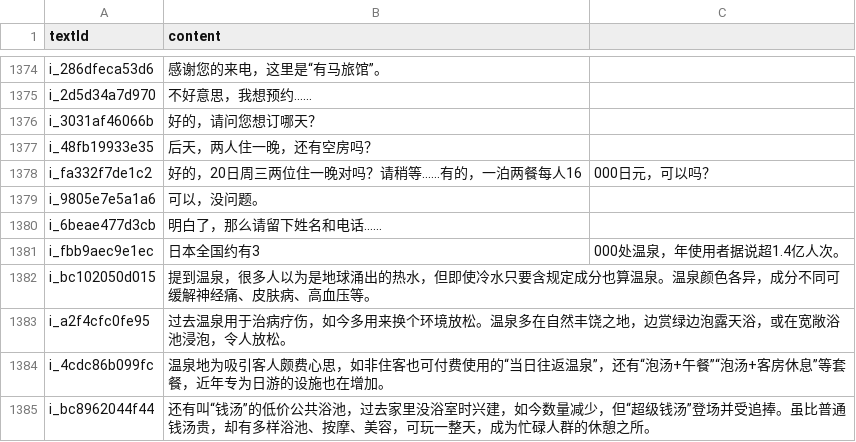
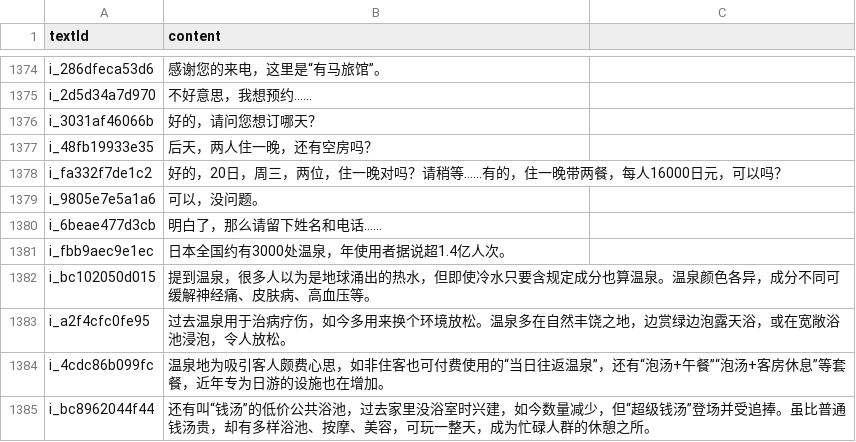
Before and after one commit to cencuansen/simple-pages, a CSV file: japanese/public/jsons/lesson-translations.csv, drawn as a sheet; only a part is shown, gaps mark what is left out.

```diff
--- a/japanese/public/jsons/lesson-translations.csv
+++ b/japanese/public/jsons/lesson-translations.csv
@@ -1377,6 +1377,6 @@ i_3031af46066b,好的，请问您想订哪天？
 i_48fb19933e35,后天，两人住一晚，还有空房吗？
-i_fa332f7de1c2,好的，20日周三两位住一晚对吗？请稍等……有的，一泊两餐每人16,000日元，可以吗？
+i_fa332f7de1c2,好的，20日，周三，两位，住一晚对吗？请稍等……有的，住一晚带两餐，每人16000日元，可以吗？
 i_9805e7e5a1a6,可以，没问题。
 i_6beae477d3cb,明白了，那么请留下姓名和电话……
-i_fbb9aec9e1ec,日本全国约有3,000处温泉，年使用者据说超1.4亿人次。
+i_fbb9aec9e1ec,日本全国约有3000处温泉，年使用者据说超1.4亿人次。
 i_bc102050d015,提到温泉，很多人以为是地球涌出的热水，但即使冷水只要含规定成分也算温泉。温泉颜色各异，成分不同可缓解神经痛、皮肤病、高血压等。
```
Also changed, not shown: japanese/public/jsons/lesson-contents.csv, japanese/public/jsons/words.csv, 24 other files.
